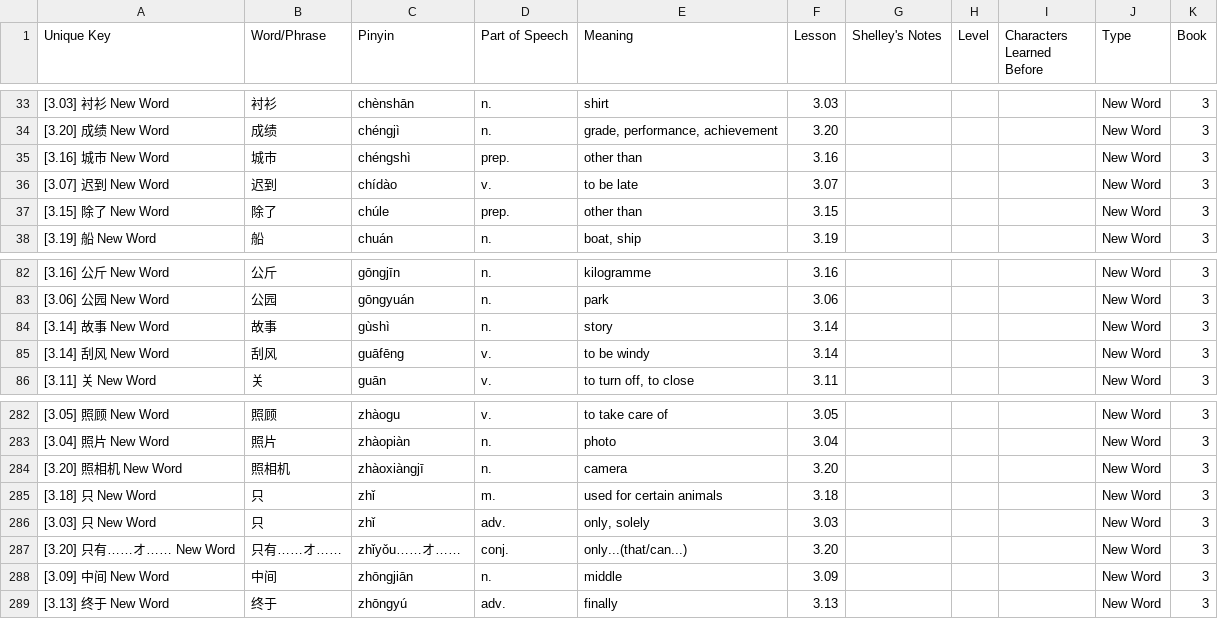
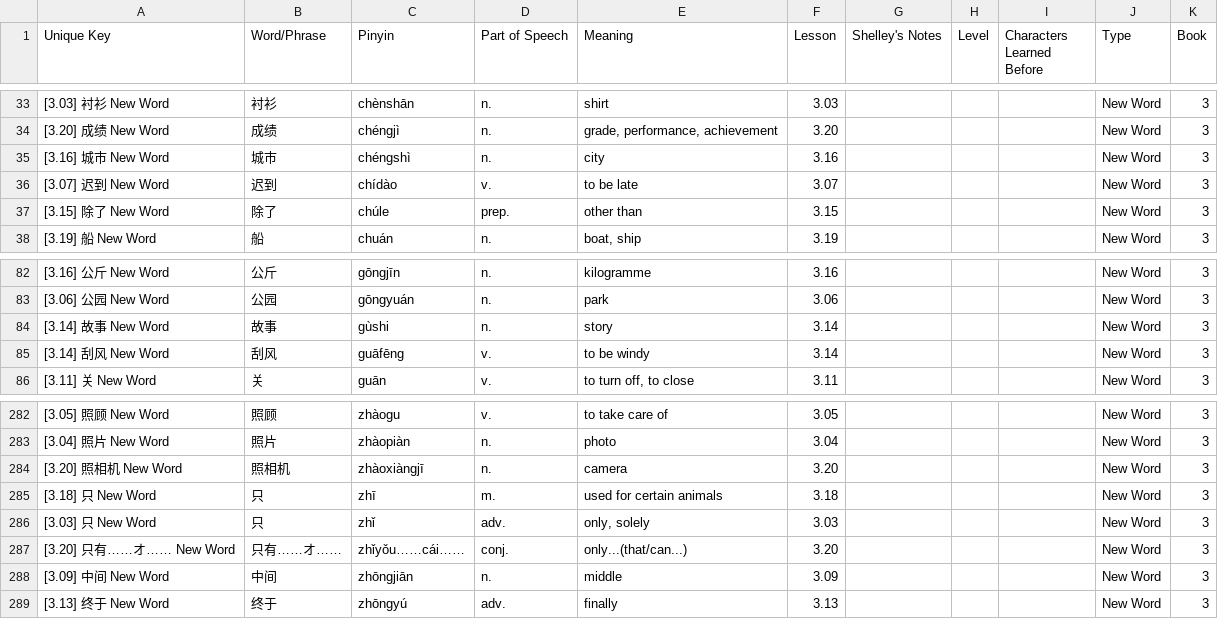
Before and after one commit to joelypoley/hsk_standard_course_vocab, a CSV file: hsk_vocab/HSK Standard Course Vocabulary - hsk_3.csv, drawn as a sheet; only a part is shown, gaps mark what is left out.

```diff
--- a/hsk_vocab/HSK Standard Course Vocabulary - hsk_3.csv
+++ b/hsk_vocab/HSK Standard Course Vocabulary - hsk_3.csv
@@ -34,3 +34,3 @@ Unique Key,Word/Phrase,Pinyin,Part of Speech,Meaning,Lesson,Shelley's Notes,Leve
 [3.20] 成绩 New Word,成绩,chéngjì,n.,"grade, performance, achievement",3.20,,,,New Word,3
-[3.16] 城市 New Word,城市,chéngshì,prep.,other than,3.16,,,,New Word,3
+[3.16] 城市 New Word,城市,chéngshì,n.,city,3.16,,,,New Word,3
 [3.07] 迟到 New Word,迟到,chídào,v.,to be late,3.07,,,,New Word,3
@@ -83,3 +83,3 @@ Unique Key,Word/Phrase,Pinyin,Part of Speech,Meaning,Lesson,Shelley's Notes,Leve
 [3.06] 公园 New Word,公园,gōngyuán,n.,park,3.06,,,,New Word,3
-[3.14] 故事 New Word,故事,gùshì,n.,story,3.14,,,,New Word,3
+[3.14] 故事 New Word,故事,gùshi,n.,story,3.14,,,,New Word,3
 [3.14] 刮风 New Word,刮风,guāfēng,v.,to be windy,3.14,,,,New Word,3
@@ -284,5 +284,5 @@ Unique Key,Word/Phrase,Pinyin,Part of Speech,Meaning,Lesson,Shelley's Notes,Leve
 [3.20] 照相机 New Word,照相机,zhàoxiàngjī,n.,camera,3.20,,,,New Word,3
-[3.18] 只 New Word,只,zhǐ,m.,used for certain animals,3.18,,,,New Word,3
+[3.18] 只 New Word,只,zhī,m.,used for certain animals,3.18,,,,New Word,3
 [3.03] 只 New Word,只,zhǐ,adv.,"only, solely",3.03,,,,New Word,3
-[3.20] 只有……オ…… New Word,只有……オ……,zhǐyǒu……オ……,conj.,only...(that/can...),3.20,,,,New Word,3
+[3.20] 只有……オ…… New Word,只有……オ……,zhǐyǒu……cái……,conj.,only...(that/can...),3.20,,,,New Word,3
 [3.09] 中间 New Word,中间,zhōngjiān,n.,middle,3.09,,,,New Word,3
```
Also changed, not shown: hsk_vocab/HSK Standard Course Vocabulary - hsk_1.csv, hsk_vocab/HSK Standard Course Vocabulary - hsk_2.csv, 2 other files.
